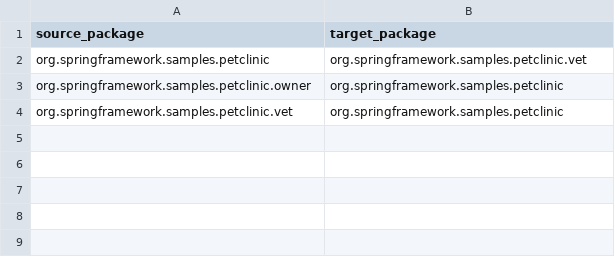
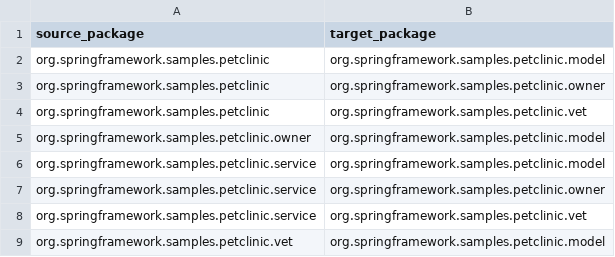
Before and after one commit to Dini-s/J26-SE-327, a CSV file: project/data/dependencies/R01_spring_petclinic_dependencies.csv, drawn as a sheet.

```diff
--- a/project/data/dependencies/R01_spring_petclinic_dependencies.csv
+++ b/project/data/dependencies/R01_spring_petclinic_dependencies.csv
@@ -1,4 +1,9 @@
 source_package,target_package
+org.springframework.samples.petclinic,org.springframework.samples.petclinic.model
+org.springframework.samples.petclinic,org.springframework.samples.petclinic.owner
 org.springframework.samples.petclinic,org.springframework.samples.petclinic.vet
-org.springframework.samples.petclinic.owner,org.springframework.samples.petclinic
-org.springframework.samples.petclinic.vet,org.springframework.samples.petclinic
+org.springframework.samples.petclinic.owner,org.springframework.samples.petclinic.model
+org.springframework.samples.petclinic.service,org.springframework.samples.petclinic.model
+org.springframework.samples.petclinic.service,org.springframework.samples.petclinic.owner
+org.springframework.samples.petclinic.service,org.springframework.samples.petclinic.vet
+org.springframework.samples.petclinic.vet,org.springframework.samples.petclinic.model
```
Also changed, not shown: project/data/architecture/R01_spring_petclinic_architecture.csv.
